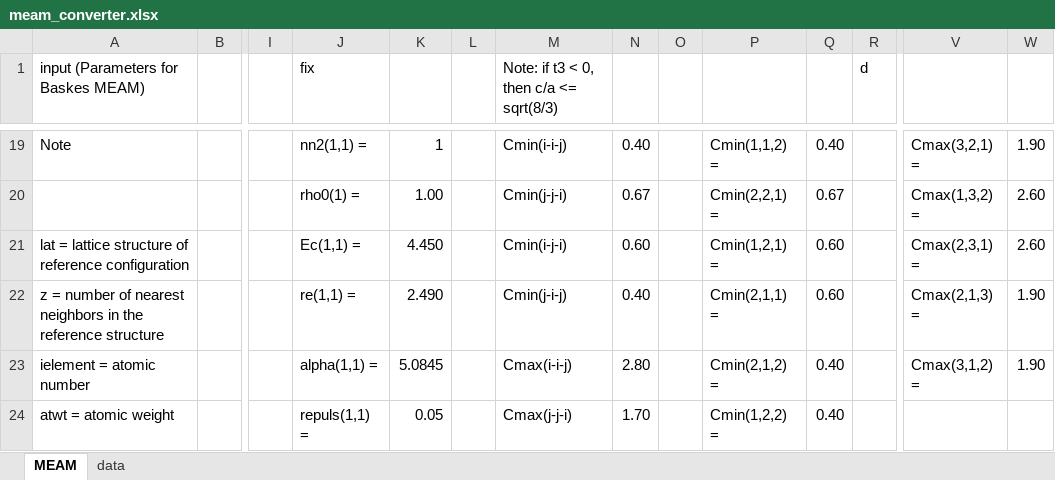
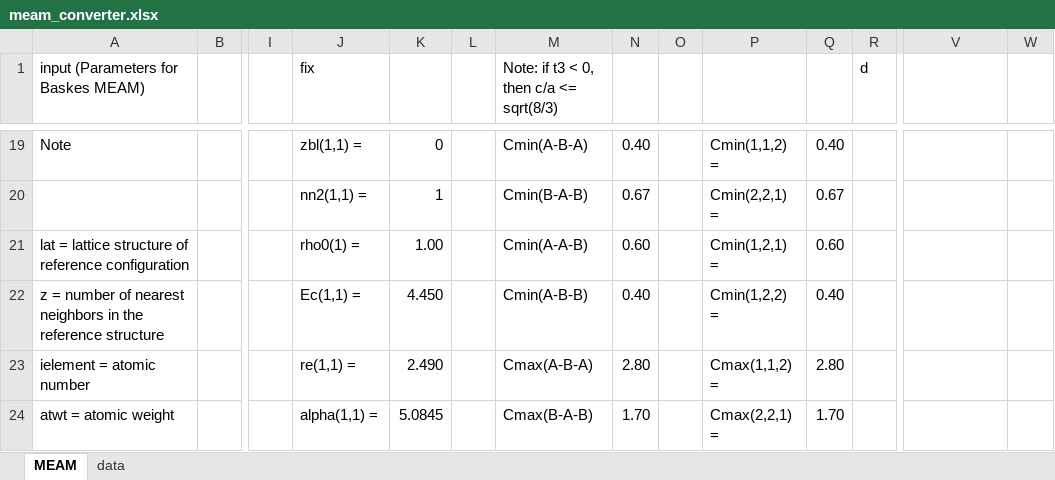
Before and after one commit to by-student-2017/lammps_education_metal_win, an Excel workbook: potentials/meam/meam_converter.xlsx, sheet MEAM, drawn as a sheet; only a part is shown, gaps mark what is left out; values as stored, in another font and other column widths than the file's, no cell formats; removed rows and columns are numbered as before the commit, all else as after; rows hold the shown columns only; the diff covers the shown part only; the diff names each change by its address in the sheet, - before the commit and + after, or states it on an @@ line.

```diff
--- a/potentials/meam/meam_converter.xlsx (sheet MEAM)
+++ b/potentials/meam/meam_converter.xlsx (sheet MEAM)
-J19 (fix): nn2(1,1) =
+J19 (fix): zbl(1,1) =
-K19: 1
+K19: 0
-M19: Cmin(i-i-j)
+M19: Cmin(A-B-A)
-V19: Cmax(3,2,1) =
+V19: (empty)
-W19: 1.90
+W19: (empty)
-row 20:  |  |  | rho0(1) = | 1.00 |  | Cmin(j-j-i) | 0.67 |  | Cmin(2,2,1) = | 0.67 |  | Cmax(1,3,2) = | 2.60
+row 20:  |  |  | nn2(1,1) = | 1 |  | Cmin(B-A-B) | 0.67 |  | Cmin(2,2,1) = | 0.67
-J21 (fix): Ec(1,1) =
+J21 (fix): rho0(1) =
-K21: 4.450
+K21: 1.00
-M21: Cmin(i-j-i)
+M21: Cmin(A-A-B)
-V21: Cmax(2,3,1) =
+V21: (empty)
-W21: 2.60
+W21: (empty)
-J22 (fix): re(1,1) =
+J22 (fix): Ec(1,1) =
-K22: 2.490
+K22: 4.450
-M22: Cmin(j-i-j)
+M22: Cmin(A-B-B)
-P22: Cmin(2,1,1) =
+P22: Cmin(1,2,2) =
-Q22: 0.60
+Q22: 0.40
-V22: Cmax(2,1,3) =
+V22: (empty)
-W22:W23: 1.90
+W22:W23: (empty)
-J23 (fix): alpha(1,1) =
+J23 (fix): re(1,1) =
-K23: 5.0845
+K23: 2.490
-M23: Cmax(i-i-j)
+M23: Cmax(A-B-A)
-P23: Cmin(2,1,2) =
+P23: Cmax(1,1,2) =
-Q23: 0.40
+Q23: 2.80
-V23: Cmax(3,1,2) =
+V23: (empty)
-J24 (fix): repuls(1,1) =
+J24 (fix): alpha(1,1) =
-K24: 0.05
+K24: 5.0845
-M24: Cmax(j-j-i)
+M24: Cmax(B-A-B)
-P24: Cmin(1,2,2) =
+P24: Cmax(2,2,1) =
-Q24: 0.40
+Q24: 1.70
```
Also changed, not shown: 22 added rows, 30 removed rows and 165 edited cells elsewhere in this sheet, cell formats, formulas that keep their value.
